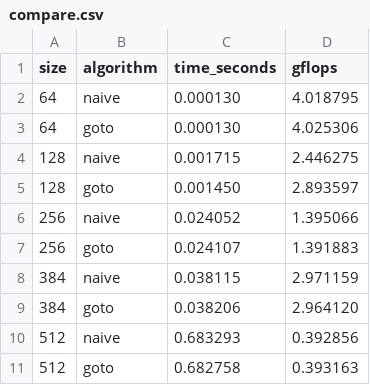
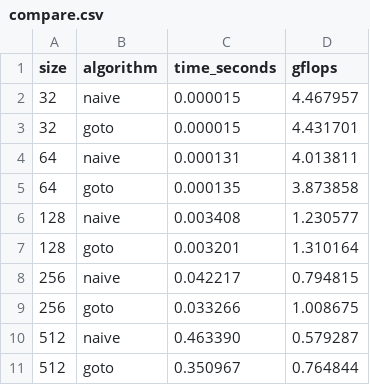
Before and after one commit to NikBomb/FastMatMul, a CSV file: compare.csv, drawn as a sheet.

```diff
--- a/compare.csv
+++ b/compare.csv
@@ -1,11 +1,11 @@
 size,algorithm,time_seconds,gflops
-64,naive,0.000130,4.018795
-64,goto,0.000130,4.025306
-128,naive,0.001715,2.446275
-128,goto,0.001450,2.893597
-256,naive,0.024052,1.395066
-256,goto,0.024107,1.391883
-384,naive,0.038115,2.971159
-384,goto,0.038206,2.964120
-512,naive,0.683293,0.392856
-512,goto,0.682758,0.393163
+32,naive,0.000015,4.467957
+32,goto,0.000015,4.431701
+64,naive,0.000131,4.013811
+64,goto,0.000135,3.873858
+128,naive,0.003408,1.230577
+128,goto,0.003201,1.310164
+256,naive,0.042217,0.794815
+256,goto,0.033266,1.008675
+512,naive,0.463390,0.579287
+512,goto,0.350967,0.764844
```
Also changed, not shown: 1 other file.
